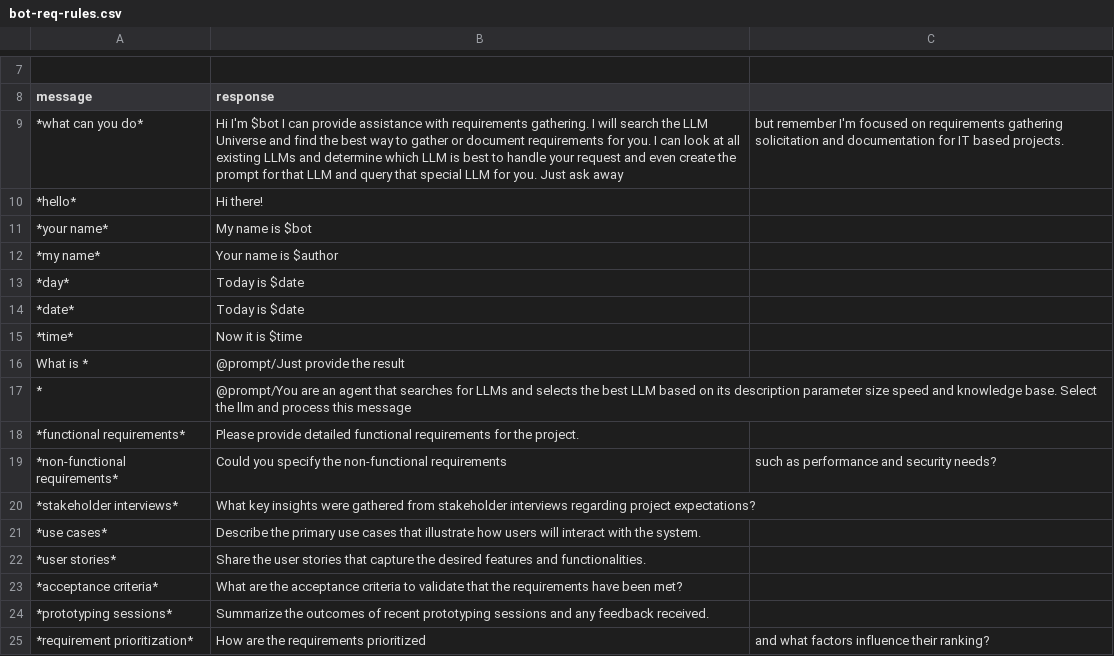
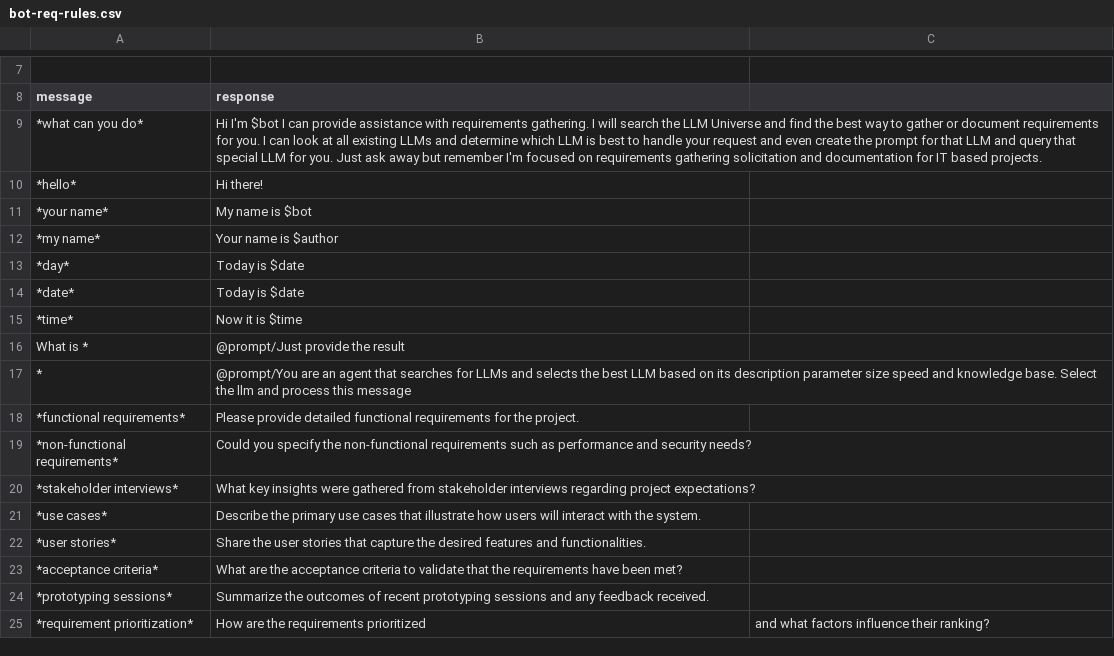
Before and after one commit to dngoins/owlmind, a CSV file: rules/bot-req-rules.csv, drawn as a sheet; only a part is shown, gaps mark what is left out.

Commit message:
remvoe commas

```diff
--- a/rules/bot-req-rules.csv
+++ b/rules/bot-req-rules.csv
@@ -8,3 +8,3 @@
 message,response
-*what can you do*, Hi I'm $bot I can provide assistance with requirements gathering. I will search the LLM Universe and find the best way to gather or document requirements for you. I can look at all existing LLMs and determine which LLM is best to handle your request and even create the prompt for that LLM and query that special LLM for you. Just ask away, but remember I'm focused on requirements gathering solicitation and documentation for IT based projects.
+*what can you do*, Hi I'm $bot I can provide assistance with requirements gathering. I will search the LLM Universe and find the best way to gather or document requirements for you. I can look at all existing LLMs and determine which LLM is best to handle your request and even create the prompt for that LLM and query that special LLM for you. Just ask away but remember I'm focused on requirements gathering solicitation and documentation for IT based projects.
 *hello*, Hi there!
@@ -18,3 +18,3 @@ What is *, @prompt/Just provide the result
 *functional requirements*, Please provide detailed functional requirements for the project.
-*non-functional requirements*, Could you specify the non-functional requirements, such as performance and security needs?
+*non-functional requirements*, Could you specify the non-functional requirements such as performance and security needs?
 *stakeholder interviews*, What key insights were gathered from stakeholder interviews regarding project expectations?
```
